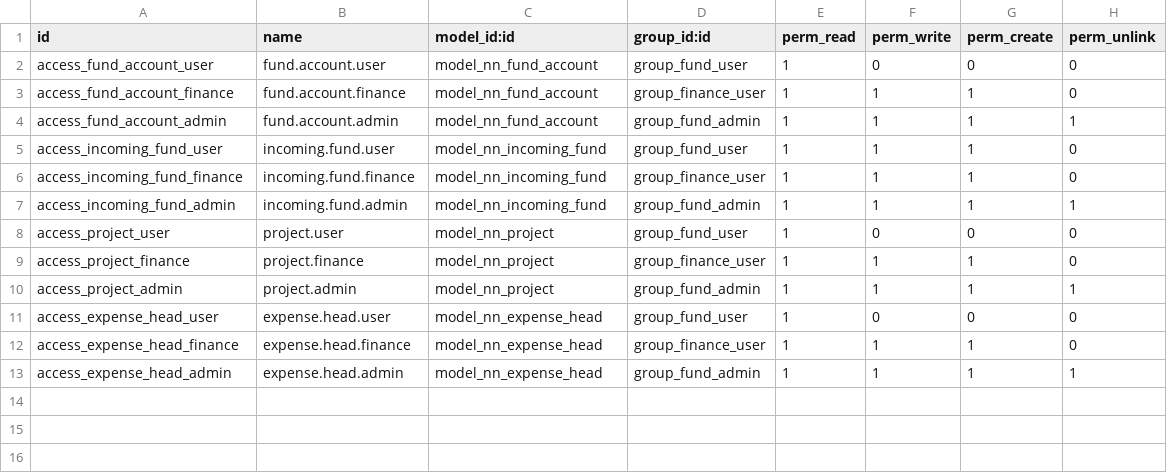
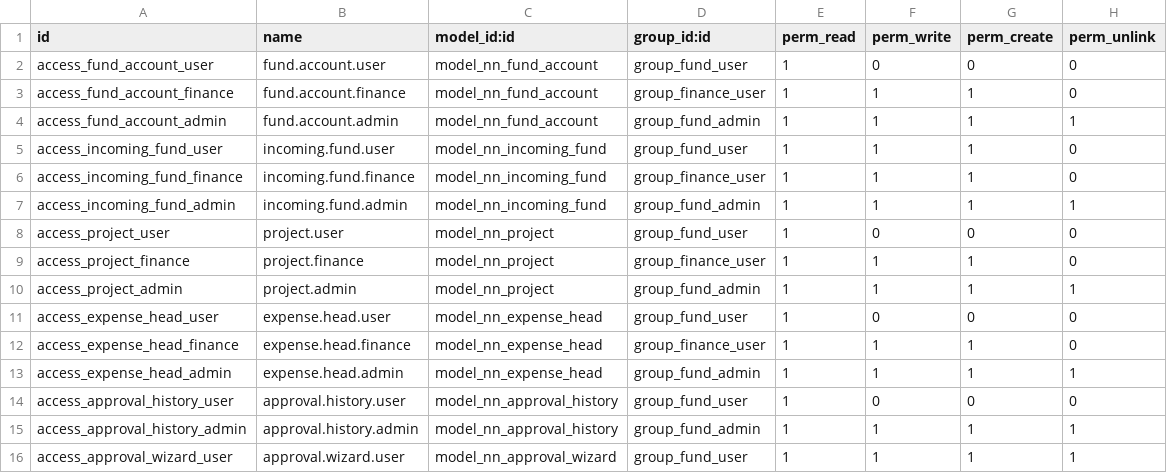
Before and after one commit to Muhammad-AIUB/nn_fund_management, a CSV file: addons/nn_fund_management/security/ir.model.access.csv, drawn as a sheet.

Commit message:
Add reusable two-level (GM->MD) approval workflow and audit history
- nn.approval.mixin: draft->submitted->gm_approved->approved state machine
  with rejected/cancelled; GM must approve before MD (enforced by state)
- Server-side approver checks via GM/MD security groups (configurable,
  not hardcoded); only the current level's group can act
- Self-approval blocked unless allow_self_approval config option is set
- State-guarded transitions => repeated clicks cannot double-move funds
- Extensible _on_submit/_on_final_approve/_on_reject/_on_cancel hooks
- nn.approval.history: immutable audit log (creator, approver, level,
  from/new status, date, comment, amount, account/project/expense head)
  written via sudo and not user-deletable
- Approval decision wizard (comment optional on approve, required on reject)
- Audit history view + Reporting menu; ACLs

```diff
--- a/addons/nn_fund_management/security/ir.model.access.csv
+++ b/addons/nn_fund_management/security/ir.model.access.csv
@@ -13 +13,4 @@ access_expense_head_finance,expense.head.finance,model_nn_expense_head,group_fin
 access_expense_head_admin,expense.head.admin,model_nn_expense_head,group_fund_admin,1,1,1,1
+access_approval_history_user,approval.history.user,model_nn_approval_history,group_fund_user,1,0,0,0
+access_approval_history_admin,approval.history.admin,model_nn_approval_history,group_fund_admin,1,1,1,1
+access_approval_wizard_user,approval.wizard.user,model_nn_approval_wizard,group_fund_user,1,1,1,1
```
Also changed, not shown: 10 other files.
